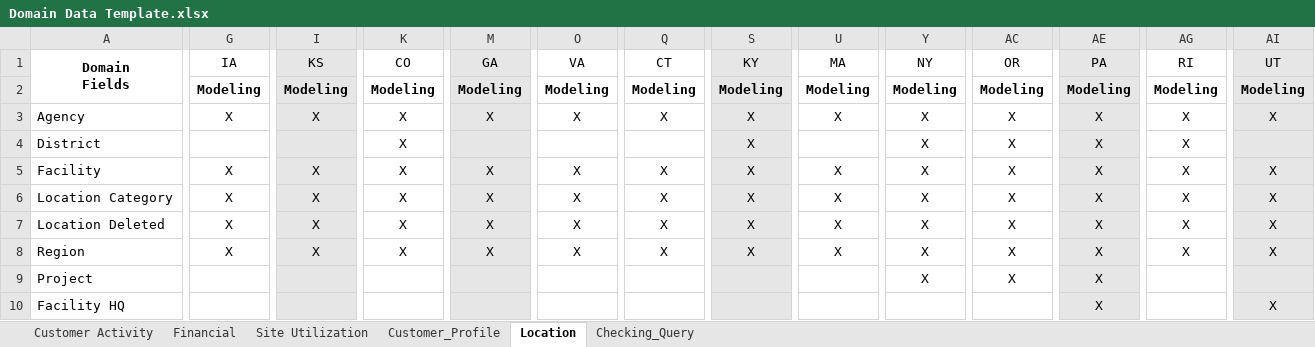
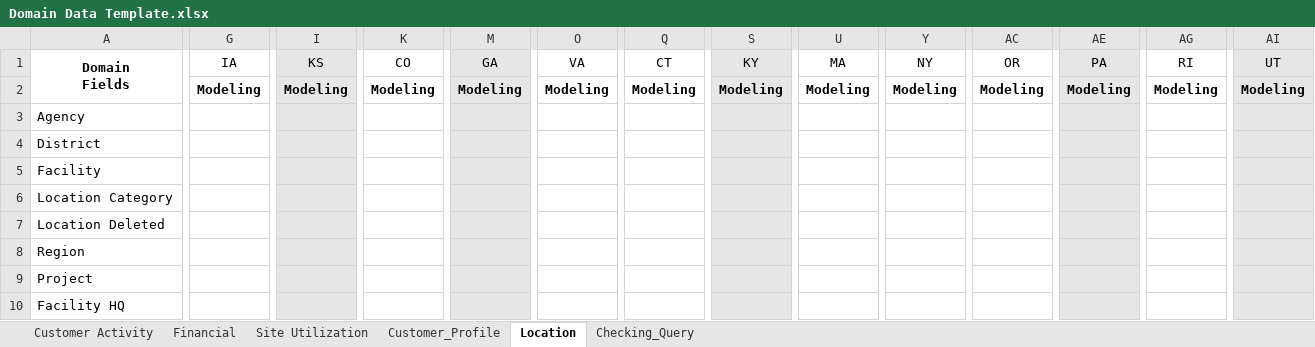
Before and after one commit to toLiuZP/PythonLearning, an Excel workbook: DM/seed/Domain Data Template.xlsx, sheet Location, drawn as a sheet; only a part is shown, gaps mark what is left out; values as stored, in another font and other column widths than the file's, no borders; the diff covers the shown part only; the diff names each change by its address in the sheet, - before the commit and + after, or states it on an @@ line.

```diff
--- a/DM/seed/Domain Data Template.xlsx (sheet Location)
+++ b/DM/seed/Domain Data Template.xlsx (sheet Location)
-G3 (IA): X
+G3 (IA): (empty)
-I3 (KS): X
+I3 (KS): (empty)
-K3:K8 (CO): X
+K3:K8 (CO): (empty)
-M3 (GA): X
+M3 (GA): (empty)
-O3 (VA): X
+O3 (VA): (empty)
-Q3 (CT): X
+Q3 (CT): (empty)
-S3:S8 (KY): X
+S3:S8 (KY): (empty)
-U3 (MA): X
+U3 (MA): (empty)
-Y3:Y9 (NY): X
+Y3:Y9 (NY): (empty)
-AC3:AC9 (OR): X
+AC3:AC9 (OR): (empty)
-AE3:AE10 (PA): X
+AE3:AE10 (PA): (empty)
-AG3:AG8 (RI): X
+AG3:AG8 (RI): (empty)
-AI3 (UT): X
+AI3 (UT): (empty)
-G5:G8 (IA): X
+G5:G8 (IA): (empty)
-I5:I8 (KS): X
+I5:I8 (KS): (empty)
-M5:M8 (GA): X
+M5:M8 (GA): (empty)
-O5:O8 (VA): X
+O5:O8 (VA): (empty)
-Q5:Q8 (CT): X
+Q5:Q8 (CT): (empty)
-U5:U8 (MA): X
+U5:U8 (MA): (empty)
-AI5:AI8 (UT): X
+AI5:AI8 (UT): (empty)
-AI10 (UT): X
+AI10 (UT): (empty)
```
Also changed, not shown: 20 edited cells elsewhere in this sheet, sheet Customer Activity, sheet Customer_Profile, sheet Financial, sheet Site Utilization, sheet Checking_Query, DM/seed/DDL_GAP.xlsx, 7 other files.
